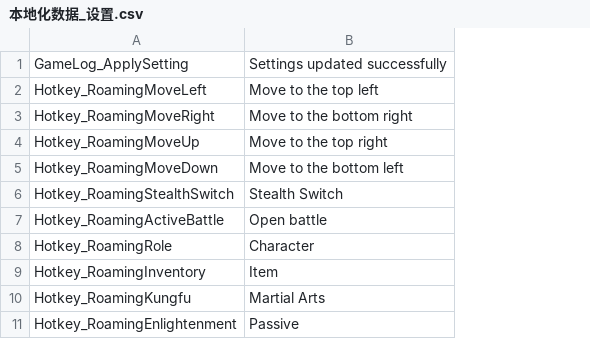
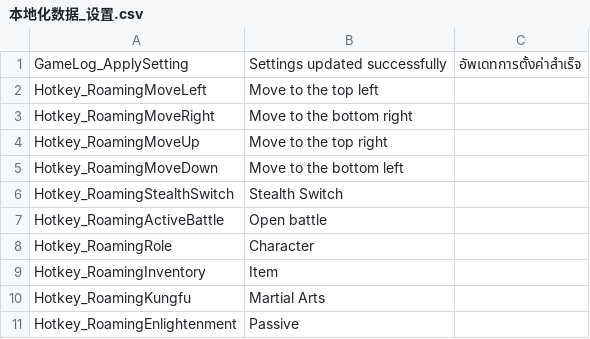
Before and after one commit to 1ookilo/WulinSH-TH, a CSV file: Wulinpy/GenerateCSVtoXSLX/csv_input/本地化数据_设置.csv, drawn as a sheet; only a part is shown; the diff names each change by its address in the sheet, - before the commit and + after, or states it on an @@ line.

```diff
--- a/Wulinpy/GenerateCSVtoXSLX/csv_input/本地化数据_设置.csv
+++ b/Wulinpy/GenerateCSVtoXSLX/csv_input/本地化数据_设置.csv
+column C, row 1: อัพเดทการตั้งค่าสำเร็จ
```
Also changed, not shown: Wulinpy/GenerateCSVtoXSLX/csv_input/本地化数据_Buff.csv, Wulinpy/GenerateCSVtoXSLX/csv_input/本地化数据_UI静态文本.csv, 7 other files.
